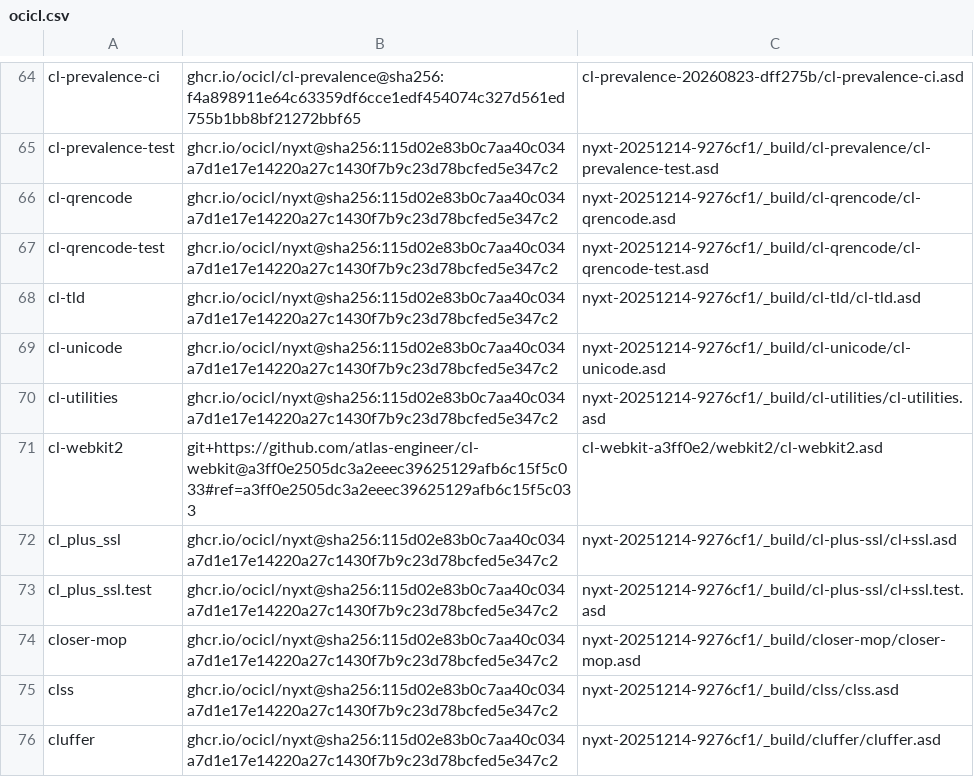
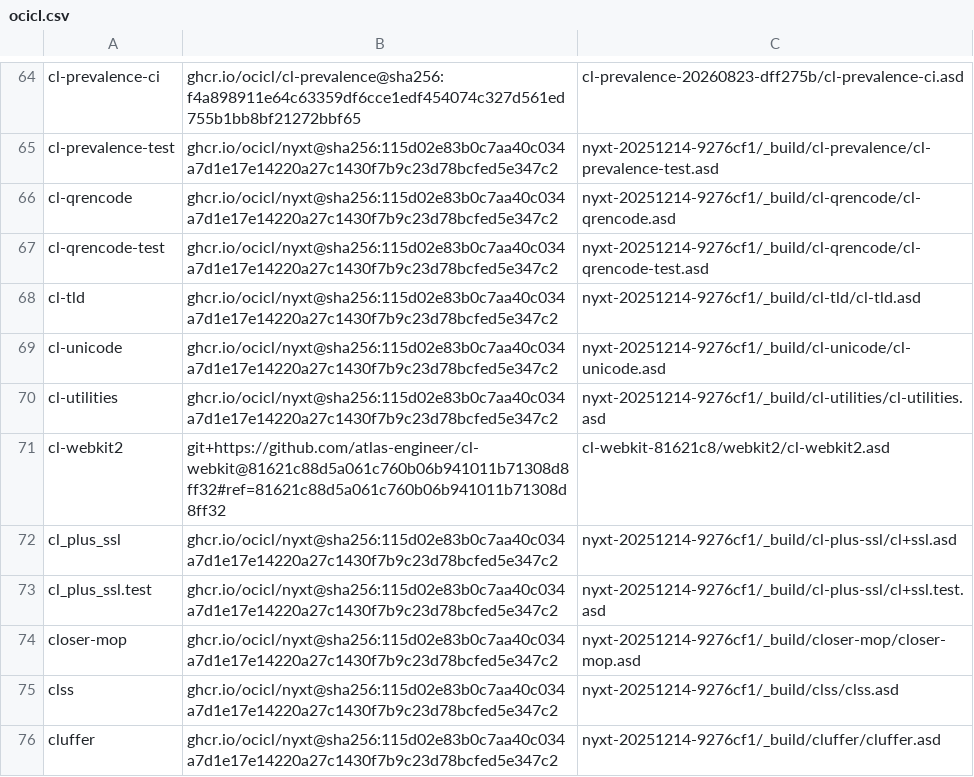
Before and after one commit to atlas-engineer/nyxt, a CSV file: ocicl.csv, drawn as a sheet; only a part is shown, gaps mark what is left out.

```diff
--- a/ocicl.csv
+++ b/ocicl.csv
@@ -70,3 +70,3 @@ cl-unicode, ghcr.io/ocicl/nyxt@sha256:115d02e83b0c7aa40c034a7d1e17e14220a27c1430
 cl-utilities, ghcr.io/ocicl/nyxt@sha256:115d02e83b0c7aa40c034a7d1e17e14220a27c1430f7b9c23d78bcfed5e347c2, nyxt-20251214-9276cf1/_build/cl-utilities/cl-utilities.asd
-cl-webkit2, git+https://github.com/atlas-engineer/cl-webkit@a3ff0e2505dc3a2eeec39625129afb6c15f5c033#ref=a3ff0e2505dc3a2eeec39625129afb6c15f5c033, cl-webkit-a3ff0e2/webkit2/cl-webkit2.asd
+cl-webkit2, git+https://github.com/atlas-engineer/cl-webkit@81621c88d5a061c760b06b941011b71308d8ff32#ref=81621c88d5a061c760b06b941011b71308d8ff32, cl-webkit-81621c8/webkit2/cl-webkit2.asd
 cl_plus_ssl, ghcr.io/ocicl/nyxt@sha256:115d02e83b0c7aa40c034a7d1e17e14220a27c1430f7b9c23d78bcfed5e347c2, nyxt-20251214-9276cf1/_build/cl-plus-ssl/cl+ssl.asd
```
Also changed, not shown: 5 other files.
